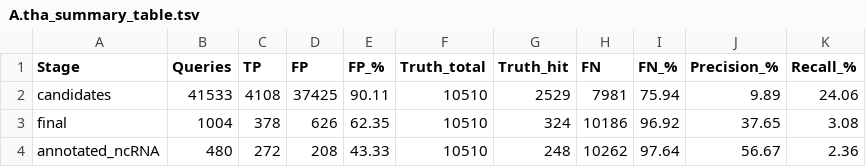
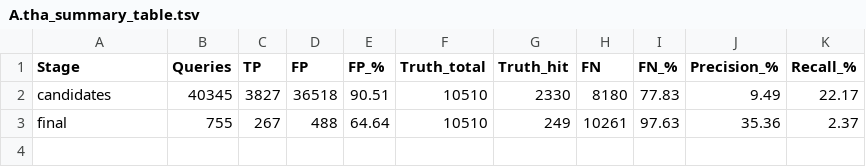
Before and after one commit to JohnLemas/lncRNA_MetDev, a TSV file: A.tha/03_outputs/12_verify/A.tha_summary_table.tsv, drawn as a sheet.

```diff
--- a/A.tha/03_outputs/12_verify/A.tha_summary_table.tsv
+++ b/A.tha/03_outputs/12_verify/A.tha_summary_table.tsv
@@ -1,4 +1,3 @@
 Stage	Queries	TP	FP	FP_%	Truth_total	Truth_hit	FN	FN_%	Precision_%	Recall_%
-candidates	41533	4108	37425	90.11	10510	2529	7981	75.94	9.89	24.06
-final	1004	378	626	62.35	10510	324	10186	96.92	37.65	3.08
-annotated_ncRNA	480	272	208	43.33	10510	248	10262	97.64	56.67	2.36
+candidates	40345	3827	36518	90.51	10510	2330	8180	77.83	9.49	22.17
+final	755	267	488	64.64	10510	249	10261	97.63	35.36	2.37
```
Also changed, not shown: 1 other file.
